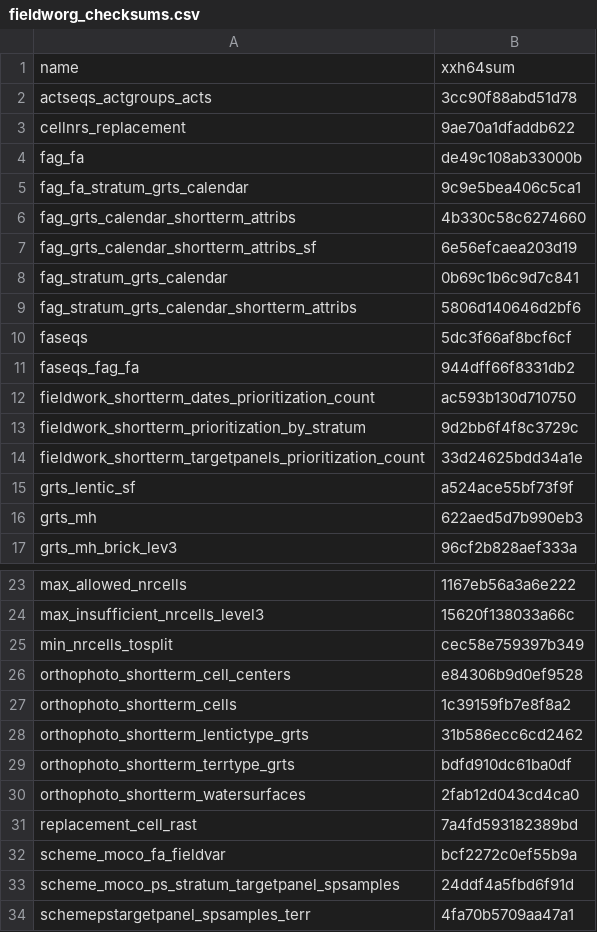
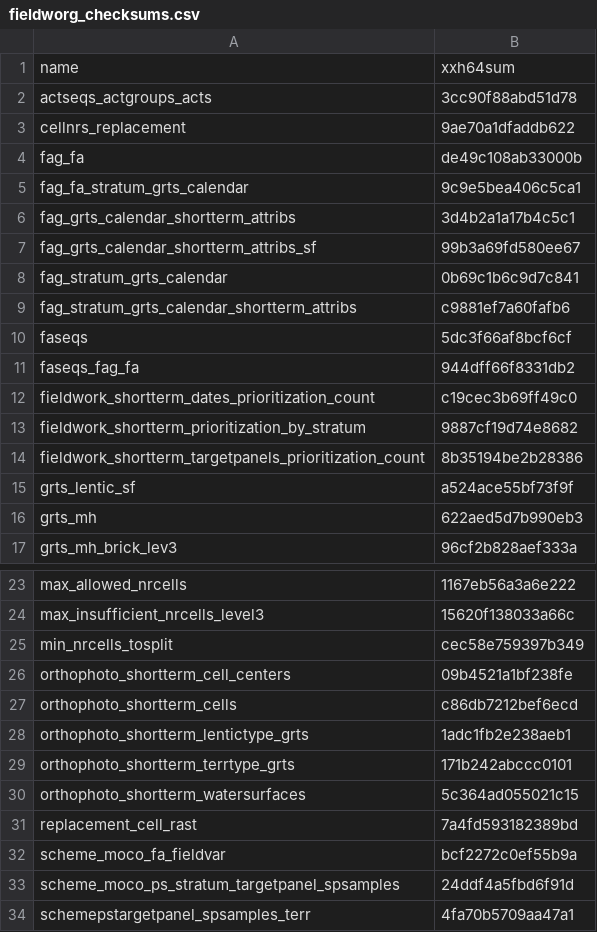
Before and after one commit to inbo/n2khab-mne-designs, a CSV file: 100_design_common/010_revisitplan/data/text/intermediate/fieldworg_checksums.csv, drawn as a sheet; only a part is shown, gaps mark what is left out.

Commit message:
REP, fworg-script: update obj checksums wrt cal-extension & match_occ *
For the orthophoto_* objects, changes are merely due to changes in
factor levels of strings derived from the scheme_moco_ps column of
fag_stratum_grts_calendar.

```diff
--- a/100_design_common/010_revisitplan/data/text/intermediate/fieldworg_checksums.csv
+++ b/100_design_common/010_revisitplan/data/text/intermediate/fieldworg_checksums.csv
@@ -5,11 +5,11 @@ fag_fa,de49c108ab33000b
 fag_fa_stratum_grts_calendar,9c9e5bea406c5ca1
-fag_grts_calendar_shortterm_attribs,4b330c58c6274660
-fag_grts_calendar_shortterm_attribs_sf,6e56efcaea203d19
+fag_grts_calendar_shortterm_attribs,3d4b2a1a17b4c5c1
+fag_grts_calendar_shortterm_attribs_sf,99b3a69fd580ee67
 fag_stratum_grts_calendar,0b69c1b6c9d7c841
-fag_stratum_grts_calendar_shortterm_attribs,5806d140646d2bf6
+fag_stratum_grts_calendar_shortterm_attribs,c9881ef7a60fafb6
 faseqs,5dc3f66af8bcf6cf
 faseqs_fag_fa,944dff66f8331db2
-fieldwork_shortterm_dates_prioritization_count,ac593b130d710750
-fieldwork_shortterm_prioritization_by_stratum,9d2bb6f4f8c3729c
-fieldwork_shortterm_targetpanels_prioritization_count,33d24625bdd34a1e
+fieldwork_shortterm_dates_prioritization_count,c19cec3b69ff49c0
+fieldwork_shortterm_prioritization_by_stratum,9887cf19d74e8682
+fieldwork_shortterm_targetpanels_prioritization_count,8b35194be2b28386
 grts_lentic_sf,a524ace55bf73f9f
@@ -25,7 +25,7 @@ max_insufficient_nrcells_level3,15620f138033a66c
 min_nrcells_tosplit,cec58e759397b349
-orthophoto_shortterm_cell_centers,e84306b9d0ef9528
-orthophoto_shortterm_cells,1c39159fb7e8f8a2
-orthophoto_shortterm_lentictype_grts,31b586ecc6cd2462
-orthophoto_shortterm_terrtype_grts,bdfd910dc61ba0df
-orthophoto_shortterm_watersurfaces,2fab12d043cd4ca0
+orthophoto_shortterm_cell_centers,09b4521a1bf238fe
+orthophoto_shortterm_cells,c86db7212bef6ecd
+orthophoto_shortterm_lentictype_grts,1adc1fb2e238aeb1
+orthophoto_shortterm_terrtype_grts,171b242abccc0101
+orthophoto_shortterm_watersurfaces,5c364ad055021c15
 replacement_cell_rast,7a4fd593182389bd
```
